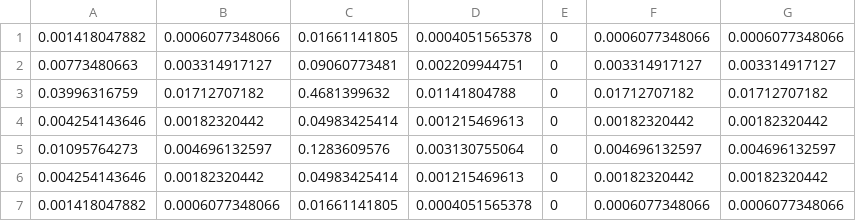
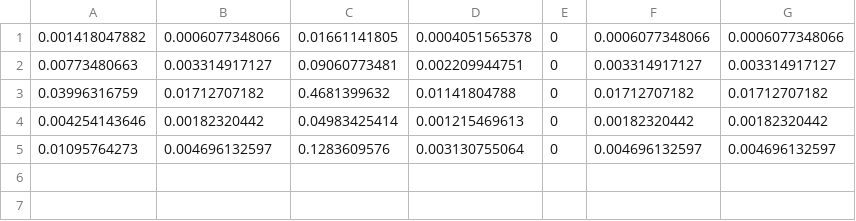
Before and after one commit to tebitt/pookie-backend, a CSV file: bn/happiness.csv, drawn as a sheet; the diff names each change by its address in the sheet, - before the commit and + after, or states it on an @@ line.

```diff
--- a/bn/happiness.csv
+++ b/bn/happiness.csv
-row 6: 0.004254143646 | 0.00182320442 | 0.04983425414 | 0.001215469613 | 0 | 0.00182320442 | 0.00182320442
-row 7: 0.001418047882 | 0.0006077348066 | 0.01661141805 | 0.0004051565378 | 0 | 0.0006077348066 | 0.0006077348066
```
Also changed, not shown: bn/disgust.csv, bn/fear.csv, 8 other files.
